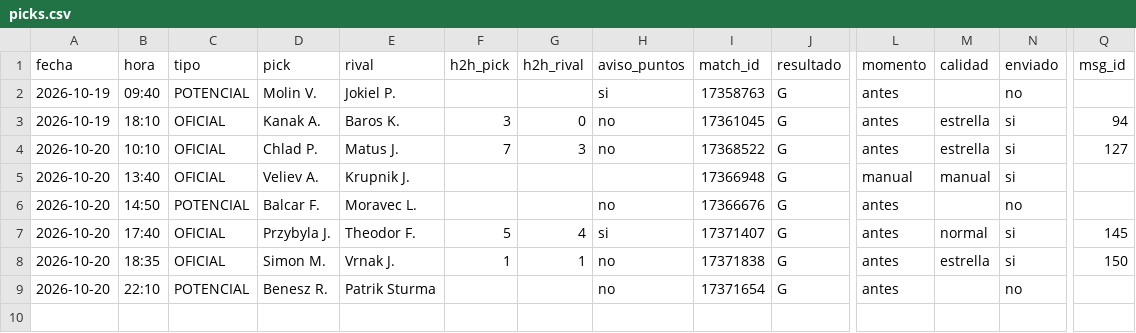
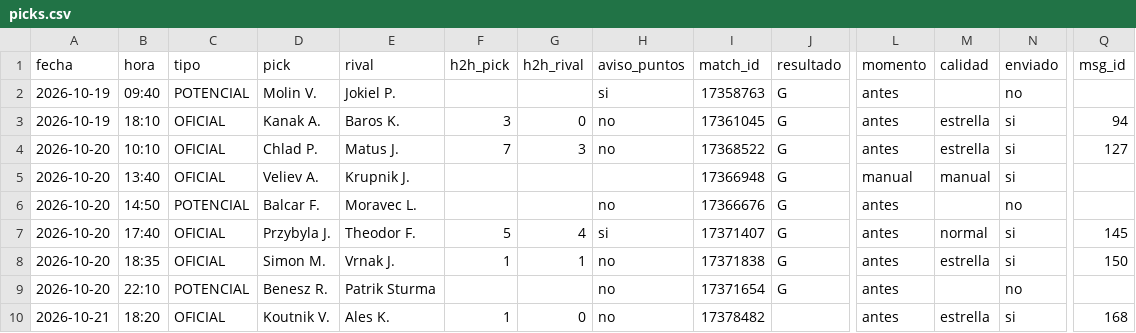
Before and after one commit to manuvaldespartera3-netizen/tt-avisador, a CSV file: picks.csv, drawn as a sheet; only a part is shown, gaps mark what is left out; rows hold the shown columns only; the diff names each change by its address in the sheet, - before the commit and + after, or states it on an @@ line.

Commit message:
Historial de picks

```diff
--- a/picks.csv
+++ b/picks.csv
+row 10: 2026-10-21 | 18:20 | OFICIAL | Koutnik V. | Ales K. | 1 | 0 | no | 17378482 |  | antes | estrella | si | 168
```
